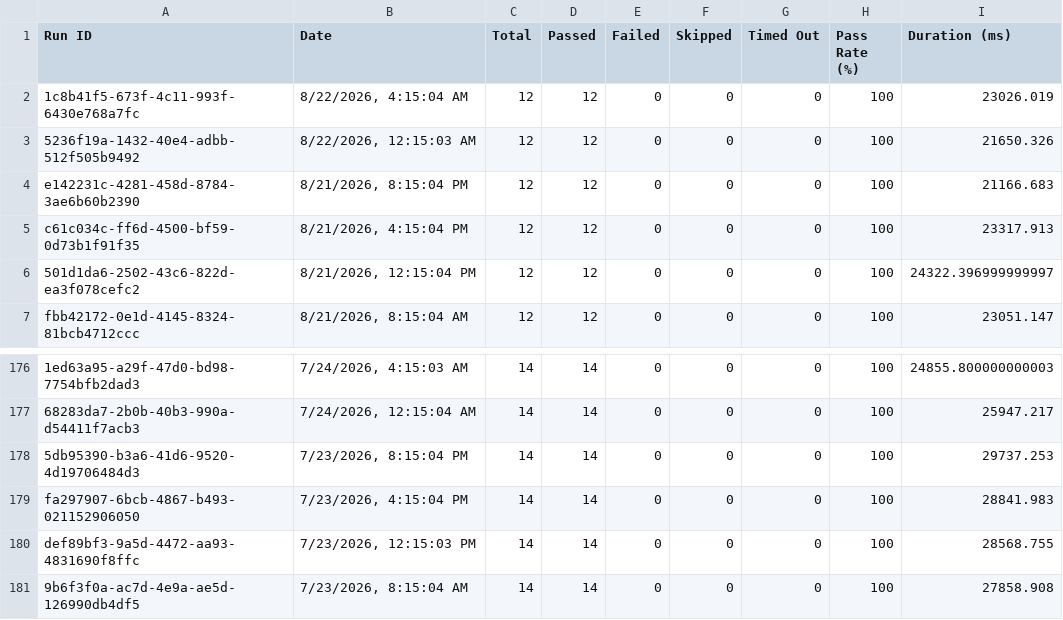
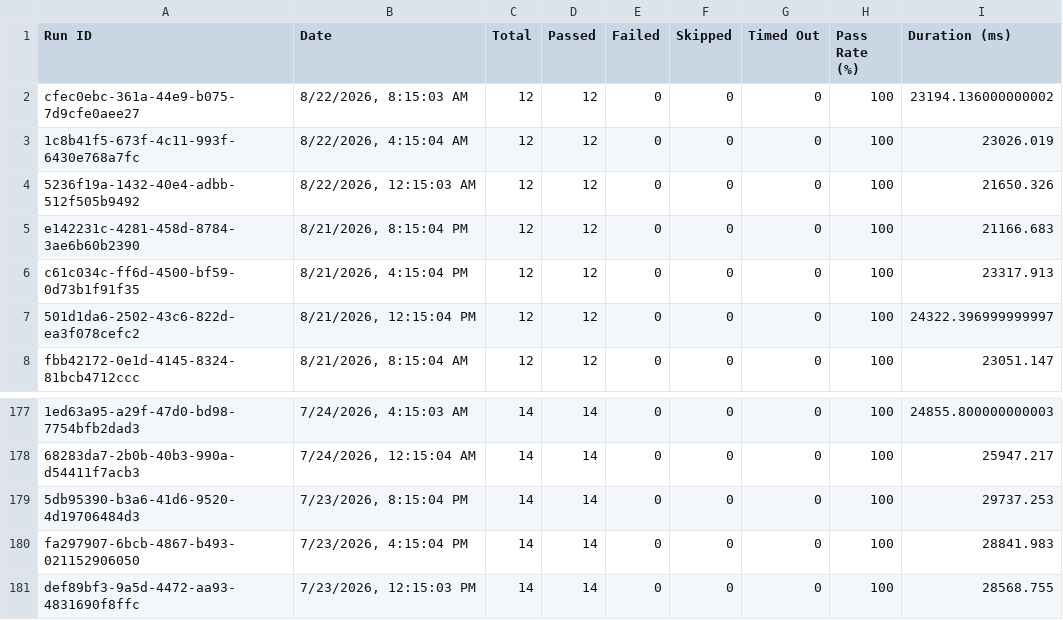
Before and after one commit to saira-uwc/asksam-datascience-automation, a CSV file: docs/exports/all-runs-summary.csv, drawn as a sheet; only a part is shown, gaps mark what is left out; removed rows and columns are numbered as before the commit, all else as after; the diff names each change by its address in the sheet, - before the commit and + after, or states it on an @@ line.

```diff
--- a/docs/exports/all-runs-summary.csv
+++ b/docs/exports/all-runs-summary.csv
+row 2: cfec0ebc-361a-44e9-b075-7d9cfe0aee27 | 8/22/2026, 8:15:03 AM | 12 | 12 | 0 | 0 | 0 | 100 | 23194.136000000002
-row 181: 9b6f3f0a-ac7d-4e9a-ae5d-126990db4df5 | 7/23/2026, 8:15:04 AM | 14 | 14 | 0 | 0 | 0 | 100 | 27858.908
```
Also changed, not shown: docs/exports/current-run.csv, 14 other files.
